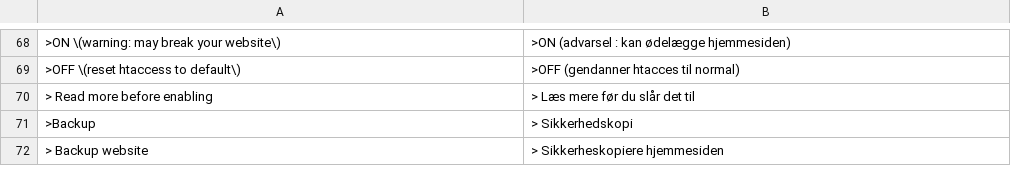
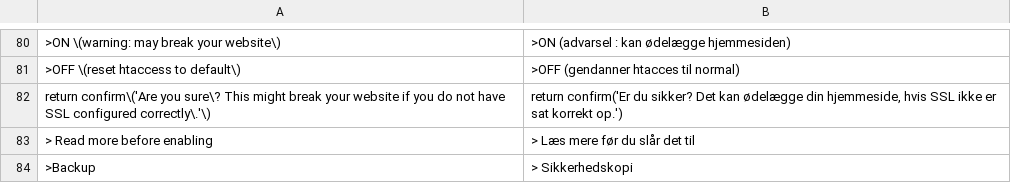
Before and after one commit to robiso/translation-danish, a CSV file: da.csv, drawn as a sheet; only a part is shown, gaps mark what is left out; the shorter side is filled out with more unchanged rows; the diff covers the shown part only; the diff names each change by its address in the sheet, - before the commit and + after, or states it on an @@ line.

Commit message:
translation-danish 1.0.4: 3.7.0 rows complete (Disable and group confirms, private pages, repository removal); model draft, review welcome
Rows added (13), left-hand sides in the translation-german pattern so they match
the same admin HTML on WonderCMS 3.1.4 to 3.7.0:
- Log out confirm (return confirm shape, every core that has it)
- menu row title "Make page private (only you see it while logged in)" (3.7.0)
- menu row title "Make page public" (3.7.0)
- menu row label "private" (3.7.0)
- menu row label "public" (3.7.0)
- title "Remove this repository from the list" (3.7.0)
- repository remove confirm "Remove <url>? Anything installed from it stays." (3.7.0; placed above the generic Remove rows)
- plugin Disable confirm (data-confirm since 3.6.0)
- exclusive-group confirm on Install (data-confirm since 3.6.0)
- exclusive-group confirm on Update (data-confirm since 3.6.0)
- exclusive-group confirm on Enable (data-confirm since 3.6.0)
- custom module Add warning confirm (return confirm shape)
- force HTTPS confirm (return confirm shape)

MODEL DRAFT: the new wording was written by an AI model (Claude Opus 5.5)
without a native-speaker review. Corrections from speakers are welcome as
issues or pull requests. Rows that were already correct are unchanged.

Tested before the push: the CSV through the plugin's own str_getcsv call on
PHP 8.5 (every row two fields, no deprecation), every produced onclick
compiles under node, and the plugin installed on stock 3.1.4, 3.6.0 and the
3.7.0 branch head with a second theme and a test file: the admin page
reaches </html> with no PHP warning, and the delete-page, file-delete,
Remove and Activate confirms render translated (onclick on 3.6.0 and older,
data-confirm on 3.7.0).

Version 1.0.3 to 1.0.4 (wcms-modules.json and version).

```diff
--- a/da.csv
+++ b/da.csv
+row 82: return confirm\('Are you sure\? This might break your website if you do not have SSL configured correctly\.'\) | return confirm('Er du sikker? Det kan ødelægge din hjemmeside, hvis SSL ikke er sat korrekt op.')
```
Also changed, not shown: 12 added rows elsewhere in this file, 2 other files.
